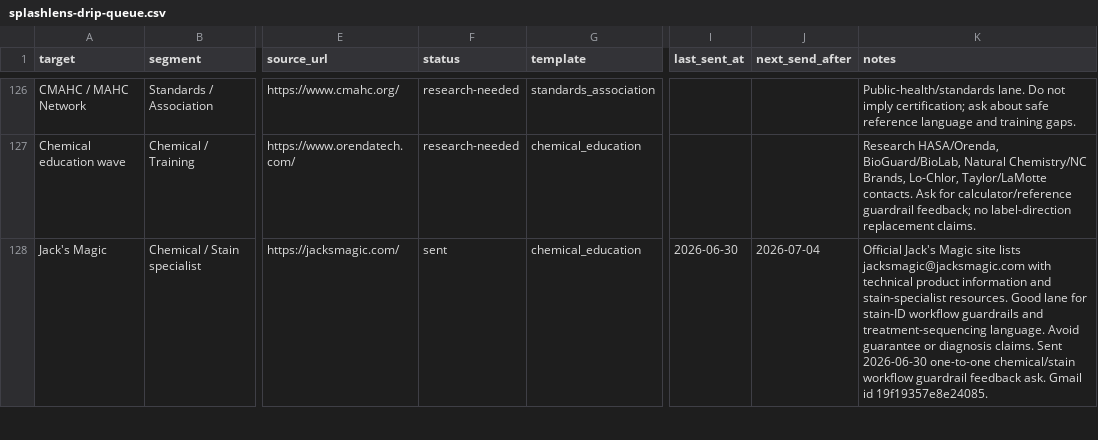
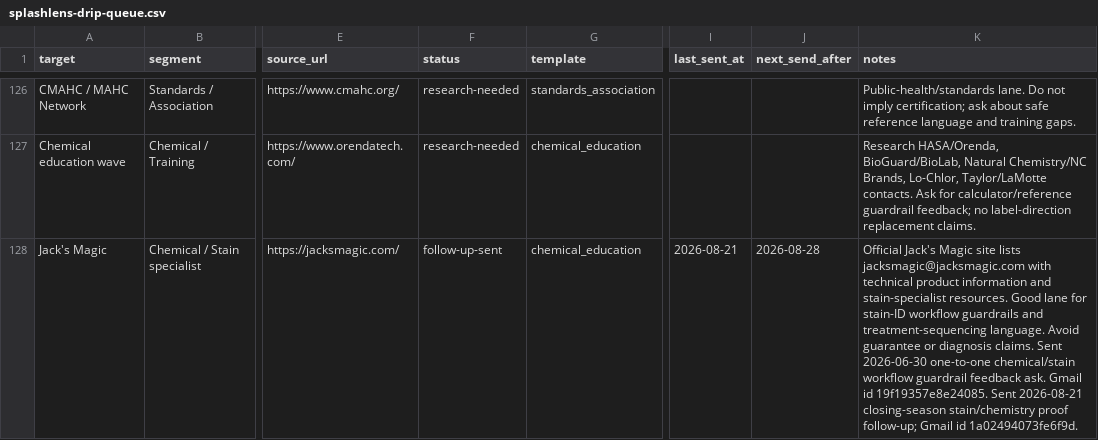
Before and after one commit to frost831/poolens-site, a CSV file: docs/outreach/splashlens-drip-queue.csv, drawn as a sheet; only a part is shown, gaps mark what is left out; the diff covers the shown part only; the diff names each change by its address in the sheet, - before the commit and + after, or states it on an @@ line.

Commit message:
Log SplashLens closing-season follow-up send

```diff
--- a/docs/outreach/splashlens-drip-queue.csv
+++ b/docs/outreach/splashlens-drip-queue.csv
-F128 (status): sent
+F128 (status): follow-up-sent
-I128 (last_sent_at): 2026-06-30
+I128 (last_sent_at): 2026-08-21
-J128 (next_send_after): 2026-07-04
+J128 (next_send_after): 2026-08-28
-K128 (notes): …id 19f19357e8e24085.
+K128 (notes): …id 19f19357e8e24085. Sent 2026-08-21 closing-season stain/chemistry proof follow-up; Gmail id 1a02494073fe6f9d.
```
Also changed, not shown: 16 edited cells elsewhere in this file, 1 other file.
